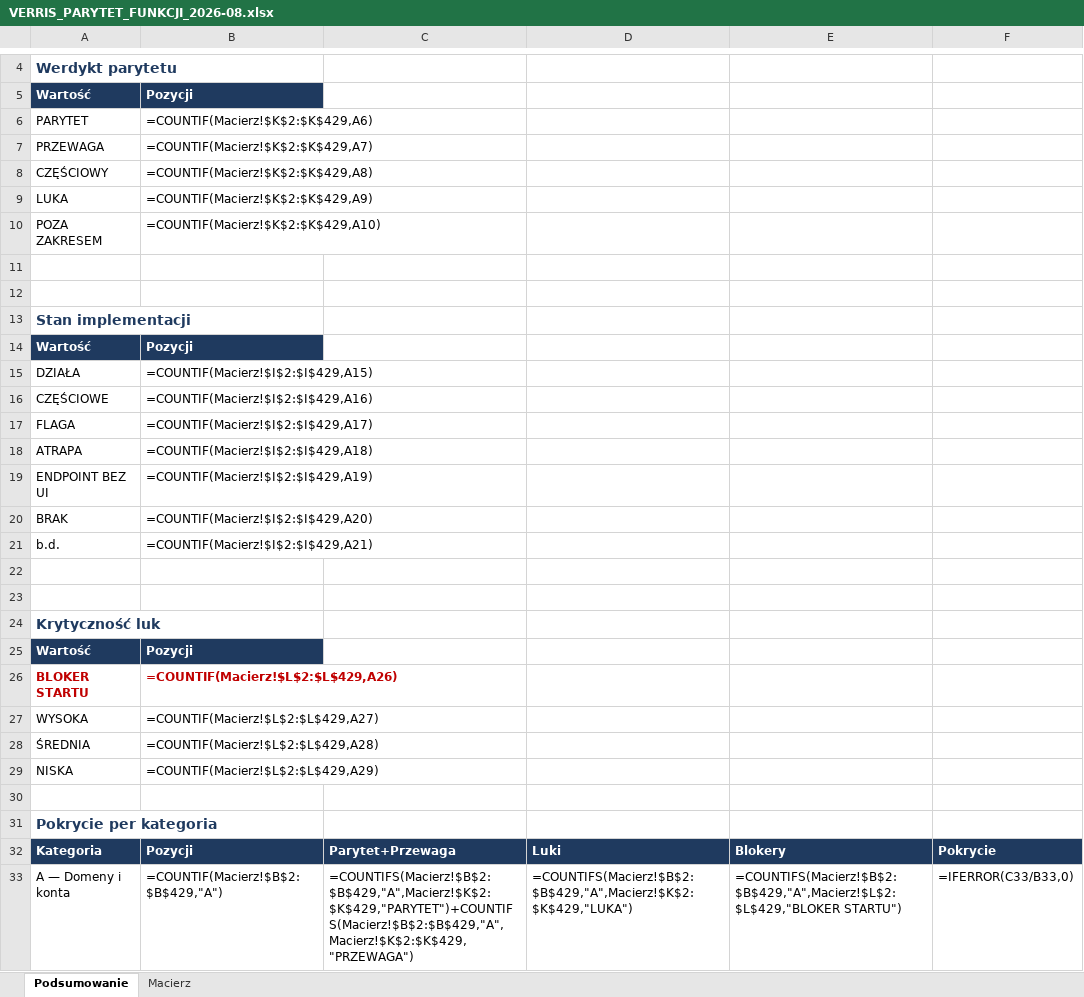
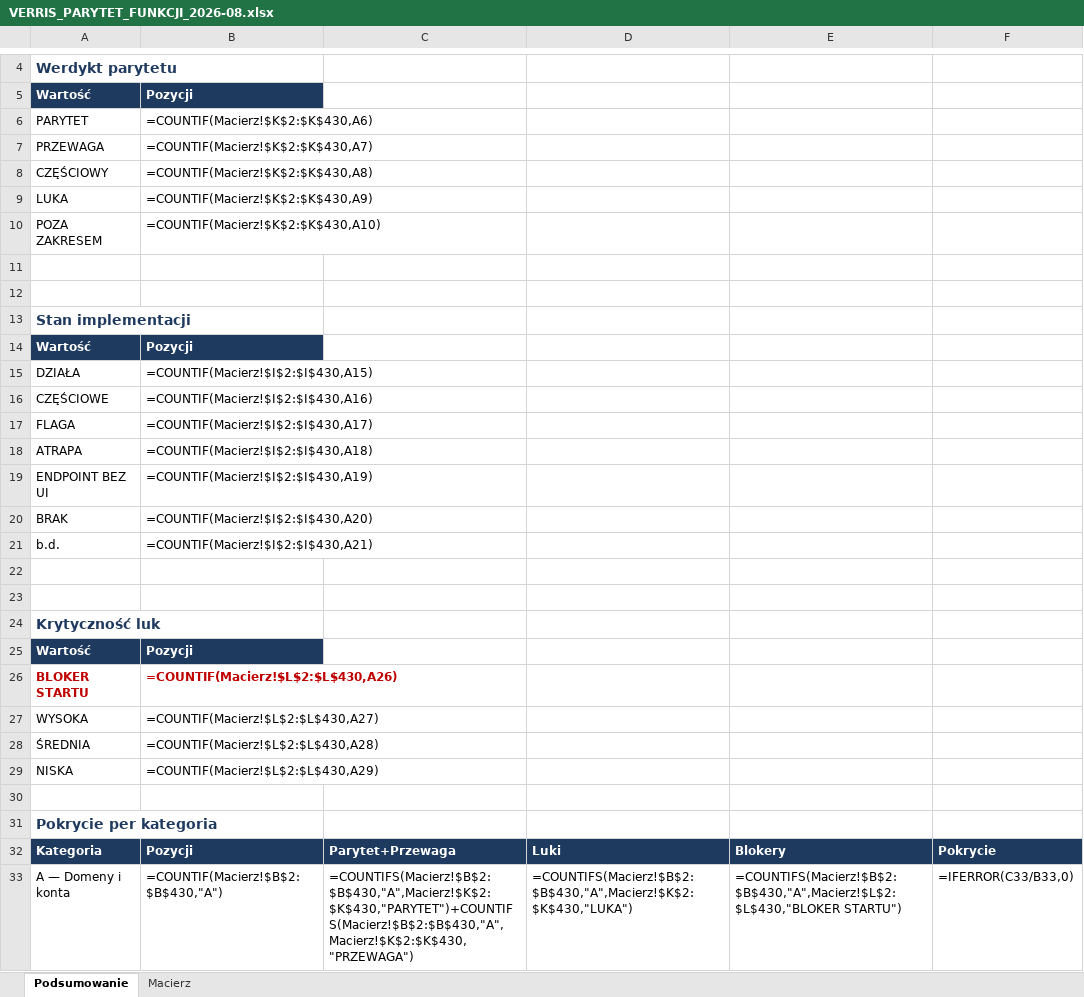
Before and after one commit to dominik-hvln/verris, an Excel workbook: audyt-parytetu-2026-08/VERRIS_PARYTET_FUNKCJI_2026-08.xlsx, sheet Podsumowanie, drawn as a sheet; only a part is shown, gaps mark what is left out; values as stored, in another font and other column widths than the file's, no borders; formulas without a stored value are shown as written; the diff covers the shown part only; the diff names each change by its address in the sheet, - before the commit and + after, or states it on an @@ line.

```diff
--- a/audyt-parytetu-2026-08/VERRIS_PARYTET_FUNKCJI_2026-08.xlsx (sheet Podsumowanie)
+++ b/audyt-parytetu-2026-08/VERRIS_PARYTET_FUNKCJI_2026-08.xlsx (sheet Podsumowanie)
-B6: =COUNTIF(Macierz!$K$2:$K$429,A6)
+B6: =COUNTIF(Macierz!$K$2:$K$430,A6)
-B7: =COUNTIF(Macierz!$K$2:$K$429,A7)
+B7: =COUNTIF(Macierz!$K$2:$K$430,A7)
-B8: =COUNTIF(Macierz!$K$2:$K$429,A8)
+B8: =COUNTIF(Macierz!$K$2:$K$430,A8)
-B9: =COUNTIF(Macierz!$K$2:$K$429,A9)
+B9: =COUNTIF(Macierz!$K$2:$K$430,A9)
-B10: =COUNTIF(Macierz!$K$2:$K$429,A10)
+B10: =COUNTIF(Macierz!$K$2:$K$430,A10)
-B15: =COUNTIF(Macierz!$I$2:$I$429,A15)
+B15: =COUNTIF(Macierz!$I$2:$I$430,A15)
-B16: =COUNTIF(Macierz!$I$2:$I$429,A16)
+B16: =COUNTIF(Macierz!$I$2:$I$430,A16)
-B17: =COUNTIF(Macierz!$I$2:$I$429,A17)
+B17: =COUNTIF(Macierz!$I$2:$I$430,A17)
-B18: =COUNTIF(Macierz!$I$2:$I$429,A18)
+B18: =COUNTIF(Macierz!$I$2:$I$430,A18)
-B19: =COUNTIF(Macierz!$I$2:$I$429,A19)
+B19: =COUNTIF(Macierz!$I$2:$I$430,A19)
-B20: =COUNTIF(Macierz!$I$2:$I$429,A20)
+B20: =COUNTIF(Macierz!$I$2:$I$430,A20)
-B21: =COUNTIF(Macierz!$I$2:$I$429,A21)
+B21: =COUNTIF(Macierz!$I$2:$I$430,A21)
-B26: =COUNTIF(Macierz!$L$2:$L$429,A26)
+B26: =COUNTIF(Macierz!$L$2:$L$430,A26)
-B27: =COUNTIF(Macierz!$L$2:$L$429,A27)
+B27: =COUNTIF(Macierz!$L$2:$L$430,A27)
-B28: =COUNTIF(Macierz!$L$2:$L$429,A28)
+B28: =COUNTIF(Macierz!$L$2:$L$430,A28)
-B29: =COUNTIF(Macierz!$L$2:$L$429,A29)
+B29: =COUNTIF(Macierz!$L$2:$L$430,A29)
-B33: =COUNTIF(Macierz!$B$2:$B$429,"A")
+B33: =COUNTIF(Macierz!$B$2:$B$430,"A")
-C33: =COUNTIFS(Macierz!$B$2:$B$429,"A",Macierz!$K$2:$K$429,"PARYTET")+COUNTIFS(Macierz!$B$2:$B$429,"A",Macierz!$K$2:$K$429,"PRZEWAGA")
+C33: =COUNTIFS(Macierz!$B$2:$B$430,"A",Macierz!$K$2:$K$430,"PARYTET")+COUNTIFS(Macierz!$B$2:$B$430,"A",Macierz!$K$2:$K$430,"PRZEWAGA")
-D33: =COUNTIFS(Macierz!$B$2:$B$429,"A",Macierz!$K$2:$K$429,"LUKA")
+D33: =COUNTIFS(Macierz!$B$2:$B$430,"A",Macierz!$K$2:$K$430,"LUKA")
-E33: =COUNTIFS(Macierz!$B$2:$B$429,"A",Macierz!$L$2:$L$429,"BLOKER STARTU")
+E33: =COUNTIFS(Macierz!$B$2:$B$430,"A",Macierz!$L$2:$L$430,"BLOKER STARTU")
```
Also changed, not shown: 72 edited cells elsewhere in this sheet, sheet Macierz, plan-startowy-2026-08/VERRIS_BACKLOG_STARTOWY.xlsx, 6 other files.
